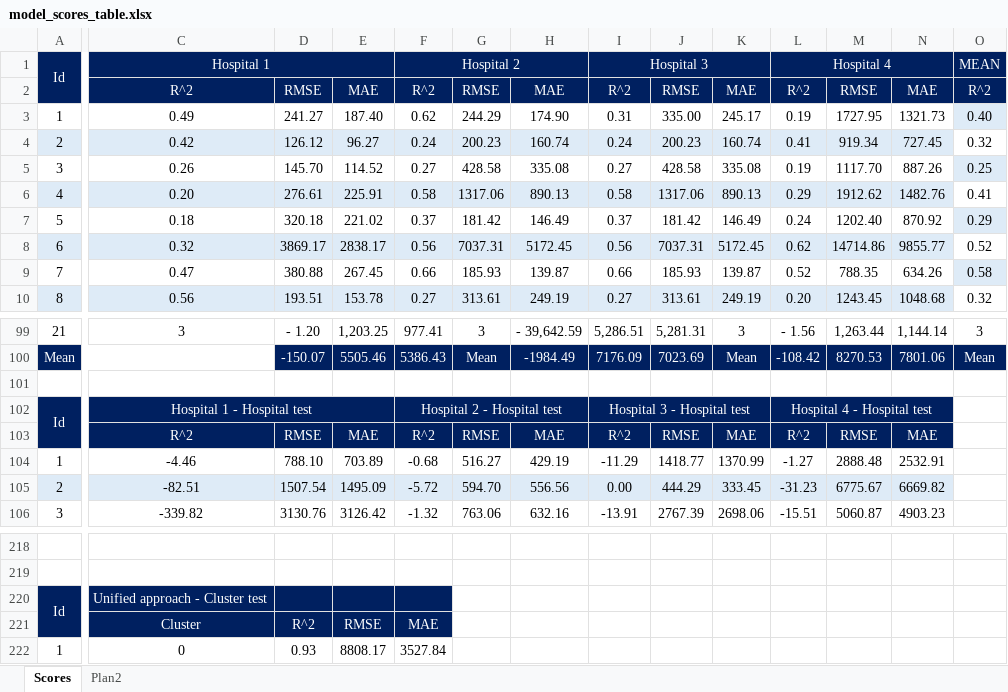
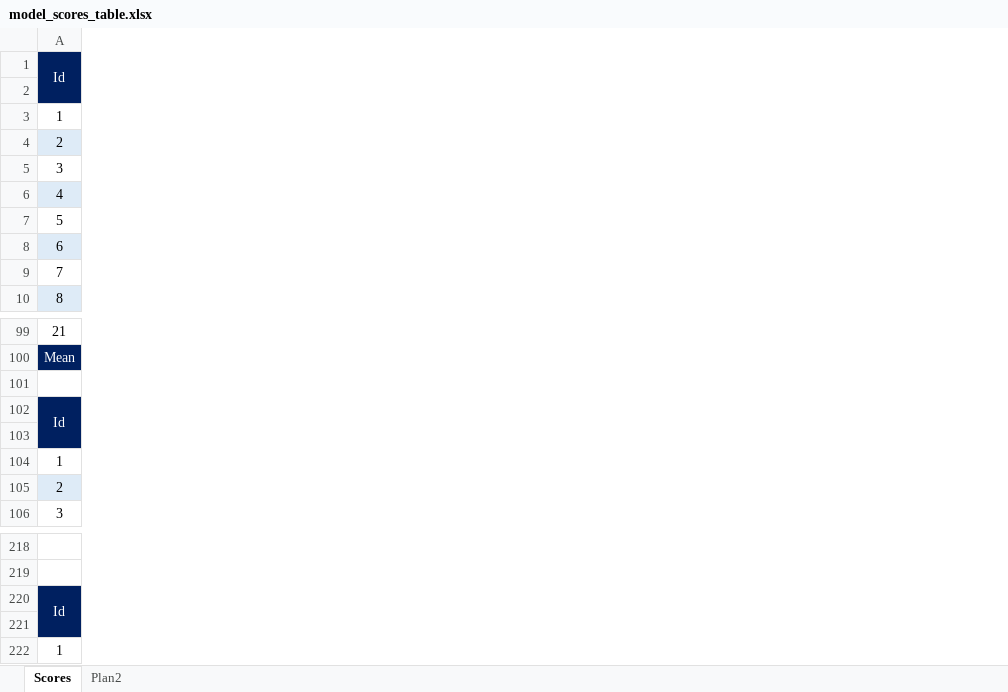
Before and after one commit to douglasmmachado/MedicineConsumption, an Excel workbook: model_scores_table.xlsx, sheet Scores, drawn as a sheet; only a part is shown, gaps mark what is left out; values as stored, in another font and other column widths than the file's, no borders; charts and pictures and conditional formats not drawn; removed rows and columns are numbered as before the commit, all else as after; rows hold the shown columns only; the diff covers the shown part only; the diff names each change by its address in the sheet, - before the commit and + after, or states it on an @@ line.

Commit message:
Add files via upload

```diff
--- a/model_scores_table.xlsx (sheet Scores)
+++ b/model_scores_table.xlsx (sheet Scores)
@@ column C hidden, rows 1-10: Hospital 1 | R^2 | 0.49 | 0.42 | 0.26 | 0.20 | 0.18 | 0.32 | 0.47 | 0.56; rows 99-106: 3 |  |  | Hospital 1 - Hospital test | R^2 | -4.46 | -82.51 | -339.82; rows 220-222: Unified approach - Cluster test | Cluster | 0 @@
@@ column D hidden, rows 2-10: RMSE | 241.27 | 126.12 | 145.70 | 276.61 | 320.18 | 3869.17 | 380.88 | 193.51; rows 99-106: - 1.20 | -150.07 |  |  | RMSE | 788.10 | 1507.54 | 3130.76; rows 221-222: R^2 | 0.93 @@
@@ column E hidden, rows 2-10: MAE | 187.40 | 96.27 | 114.52 | 225.91 | 221.02 | 2838.17 | 267.45 | 153.78; rows 99-106: 1,203.25 | 5505.46 |  |  | MAE | 703.89 | 1495.09 | 3126.42; rows 221-222: RMSE | 8808.17 @@
@@ column F hidden, rows 1-10: Hospital 2 | R^2 | 0.62 | 0.24 | 0.27 | 0.58 | 0.37 | 0.56 | 0.66 | 0.27; rows 99-106: 977.41 | 5386.43 |  | Hospital 2 - Hospital test | R^2 | -0.68 | -5.72 | -1.32; rows 221-222: MAE | 3527.84 @@
@@ column G hidden, rows 2-10: RMSE | 244.29 | 200.23 | 428.58 | 1317.06 | 181.42 | 7037.31 | 185.93 | 313.61; rows 99-106: 3 | Mean |  |  | RMSE | 516.27 | 594.70 | 763.06 @@
@@ column H hidden, rows 2-10: MAE | 174.90 | 160.74 | 335.08 | 890.13 | 146.49 | 5172.45 | 139.87 | 249.19; rows 99-106: - 39,642.59 | -1984.49 |  |  | MAE | 429.19 | 556.56 | 632.16 @@
@@ column I hidden, rows 1-10: Hospital 3 | R^2 | 0.31 | 0.24 | 0.27 | 0.58 | 0.37 | 0.56 | 0.66 | 0.27; rows 99-106: 5,286.51 | 7176.09 |  | Hospital 3 - Hospital test | R^2 | -11.29 | 0.00 | -13.91 @@
@@ column J hidden, rows 2-10: RMSE | 335.00 | 200.23 | 428.58 | 1317.06 | 181.42 | 7037.31 | 185.93 | 313.61; rows 99-106: 5,281.31 | 7023.69 |  |  | RMSE | 1418.77 | 444.29 | 2767.39 @@
@@ column K hidden, rows 2-10: MAE | 245.17 | 160.74 | 335.08 | 890.13 | 146.49 | 5172.45 | 139.87 | 249.19; rows 99-106: 3 | Mean |  |  | MAE | 1370.99 | 333.45 | 2698.06 @@
@@ column L hidden, rows 1-10: Hospital 4 | R^2 | 0.19 | 0.41 | 0.19 | 0.29 | 0.24 | 0.62 | 0.52 | 0.20; rows 99-106: - 1.56 | -108.42 |  | Hospital 4 - Hospital test | R^2 | -1.27 | -31.23 | -15.51 @@
@@ column M hidden, rows 2-10: RMSE | 1727.95 | 919.34 | 1117.70 | 1912.62 | 1202.40 | 14714.86 | 788.35 | 1243.45; rows 99-106: 1,263.44 | 8270.53 |  |  | RMSE | 2888.48 | 6775.67 | 5060.87 @@
@@ column N hidden, rows 2-10: MAE | 1321.73 | 727.45 | 887.26 | 1482.76 | 870.92 | 9855.77 | 634.26 | 1048.68; rows 99-106: 1,144.14 | 7801.06 |  |  | MAE | 2532.91 | 6669.82 | 4903.23 @@
@@ column O hidden, rows 1-10: MEAN | R^2 | 0.40 | 0.32 | 0.25 | 0.41 | 0.29 | 0.52 | 0.58 | 0.32; rows 99-100: 3 | Mean @@
-row 103:  | R^2 | RMSE | MAE | R^2 | RMSE | MAE | R^2 | RMSE | MAE | R^2 | RMSE | MAE
+row 103: (empty)
-row 221:  | Cluster | R^2 | RMSE | MAE
+row 221: (empty)
```
Also changed, not shown: 25 added rows and 3 removed columns elsewhere in this sheet, charts or pictures.
